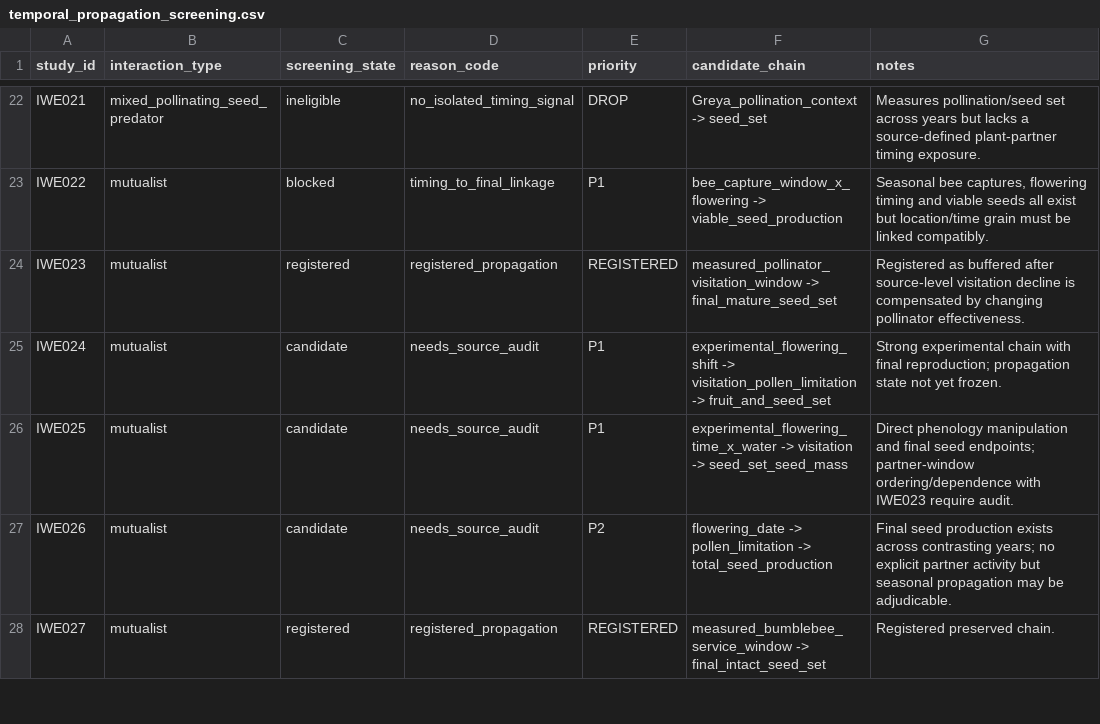
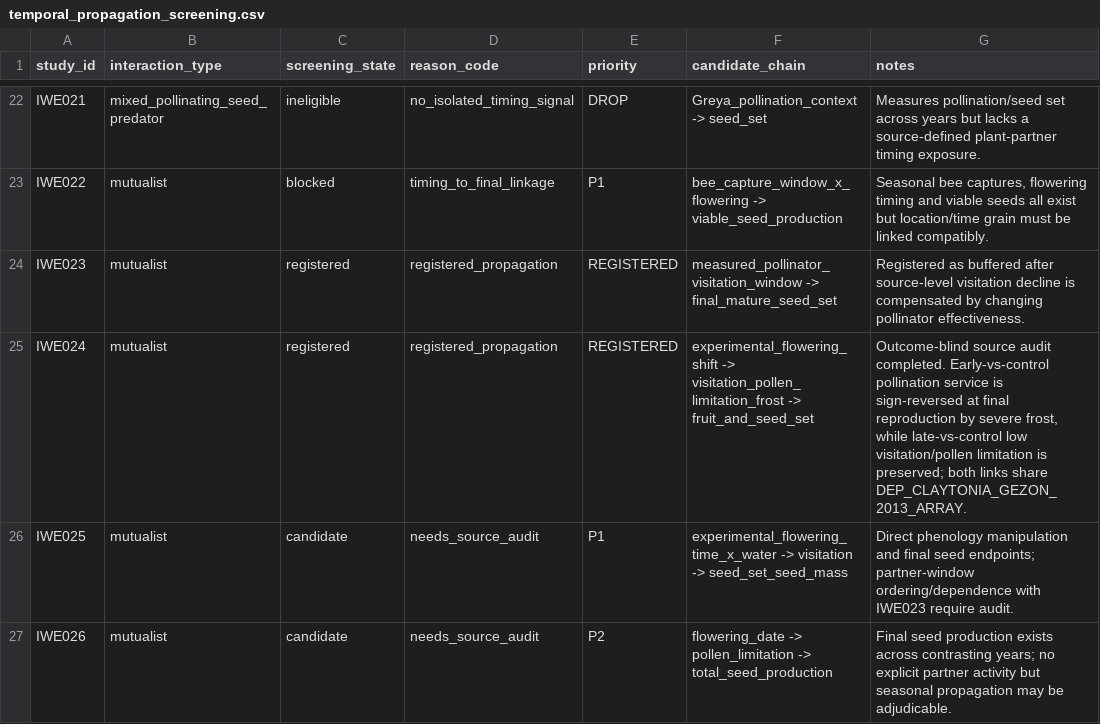
Before and after one commit to zuizui0223/iwe, a CSV file: data/registry/temporal_propagation_screening.csv, drawn as a sheet; only a part is shown, gaps mark what is left out; the shorter side is filled out with more unchanged rows.

Commit message:
Mark IWE024 propagation audit complete

```diff
--- a/data/registry/temporal_propagation_screening.csv
+++ b/data/registry/temporal_propagation_screening.csv
@@ -24,3 +24,3 @@ IWE022,mutualist,blocked,timing_to_final_linkage,P1,bee_capture_window_x_floweri
 IWE023,mutualist,registered,registered_propagation,REGISTERED,measured_pollinator_visitation_window -> final_mature_seed_set,"Registered as buffered after source-level visitation decline is compensated by changing pollinator effectiveness."
-IWE024,mutualist,candidate,needs_source_audit,P1,experimental_flowering_shift -> visitation_pollen_limitation -> fruit_and_seed_set,"Strong experimental chain with final reproduction; propagation state not yet frozen."
+IWE024,mutualist,registered,registered_propagation,REGISTERED,experimental_flowering_shift -> visitation_pollen_limitation_frost -> fruit_and_seed_set,"Outcome-blind source audit completed. Early-vs-control pollination service is sign-reversed at final reproduction by severe frost, while late-vs-control low visitation/pollen limitation is preserved; both links share DEP_CLAYTONIA_GEZON_2013_ARRAY."
 IWE025,mutualist,candidate,needs_source_audit,P1,experimental_flowering_time_x_water -> visitation -> seed_set_seed_mass,"Direct phenology manipulation and final seed endpoints; partner-window ordering/dependence with IWE023 require audit."
```
